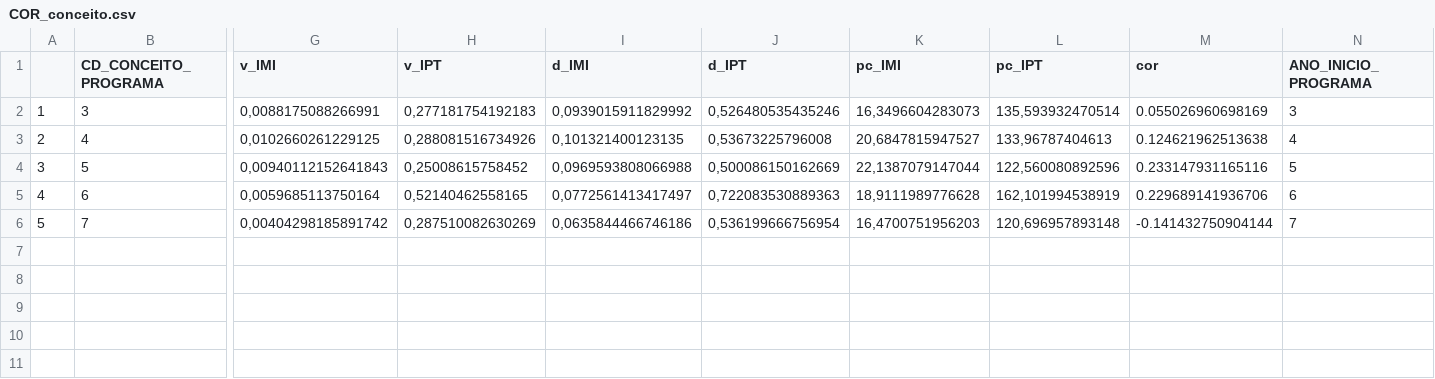
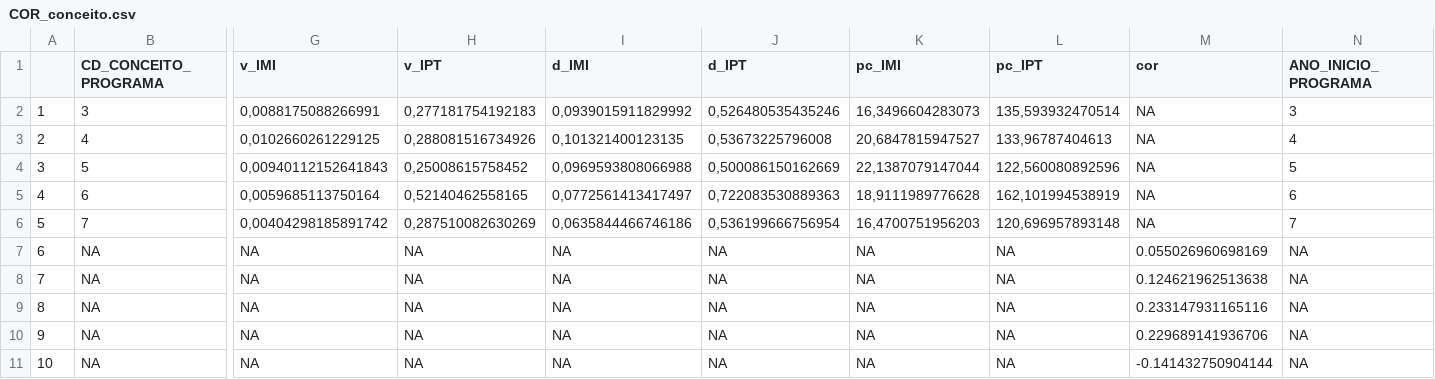
Before and after one commit to Nmuaddib/RGitRep, a CSV file: Tese MIDxPT/Analises/COR_conceito.csv, drawn as a sheet; only a part is shown, gaps mark what is left out; rows hold the shown columns only; the diff names each change by its address in the sheet, - before the commit and + after, or states it on an @@ line.

```diff
--- a/Tese MIDxPT/Analises/COR_conceito.csv
+++ b/Tese MIDxPT/Analises/COR_conceito.csv
-M2 (cor): 0.055026960698169
+M2 (cor): NA
-M3 (cor): 0.124621962513638
+M3 (cor): NA
-M4 (cor): 0.233147931165116
+M4 (cor): NA
-M5 (cor): 0.229689141936706
+M5 (cor): NA
-M6 (cor): -0.141432750904144
+M6 (cor): NA
+row 7: 6 | NA | NA | NA | NA | NA | NA | NA | 0.055026960698169 | NA
+row 8: 7 | NA | NA | NA | NA | NA | NA | NA | 0.124621962513638 | NA
+row 9: 8 | NA | NA | NA | NA | NA | NA | NA | 0.233147931165116 | NA
+row 10: 9 | NA | NA | NA | NA | NA | NA | NA | 0.229689141936706 | NA
+row 11: 10 | NA | NA | NA | NA | NA | NA | NA | -0.141432750904144 | NA
```
Also changed, not shown: Tese MIDxPT/Analises/COR_ano.csv, Tese MIDxPT/Analises/COR_area.csv, 12 other files.
